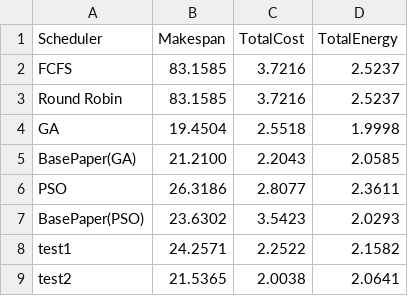
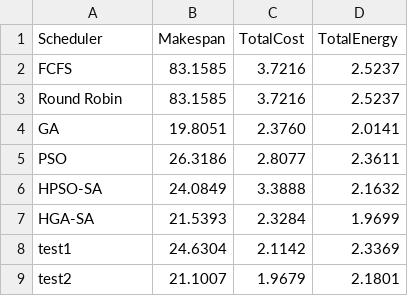
Before and after one commit to pharmacis7/schedulers, a CSV file: results/20_Tasks_DAG_results.csv, drawn as a sheet.

```diff
--- a/results/20_Tasks_DAG_results.csv
+++ b/results/20_Tasks_DAG_results.csv
@@ -3,7 +3,7 @@ FCFS,83.1585,3.7216,2.5237
 Round Robin,83.1585,3.7216,2.5237
-GA,19.4504,2.5518,1.9998
-BasePaper(GA),21.2100,2.2043,2.0585
+GA,19.8051,2.3760,2.0141
 PSO,26.3186,2.8077,2.3611
-BasePaper(PSO),23.6302,3.5423,2.0293
-test1,24.2571,2.2522,2.1582
-test2,21.5365,2.0038,2.0641
+HPSO-SA,24.0849,3.3888,2.1632
+HGA-SA,21.5393,2.3284,1.9699
+test1,24.6304,2.1142,2.3369
+test2,21.1007,1.9679,2.1801
```
Also changed, not shown: results/10_Tasks_DAG_results.csv, results/30_Tasks_DAG_results.csv, 48 other files.
